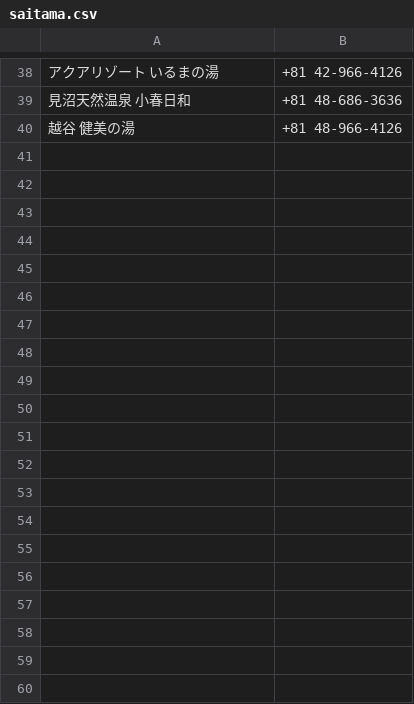
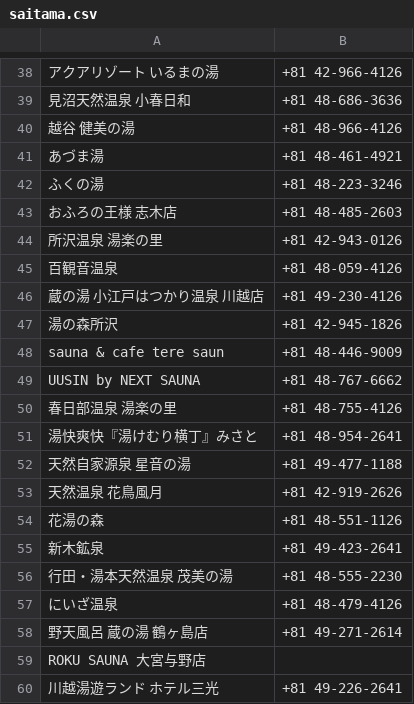
Before and after one commit to sato-taku/sameshi, a CSV file: lib/csv/saitama.csv, drawn as a sheet; only a part is shown, gaps mark what is left out; the diff covers the shown part only; the diff names each change by its address in the sheet, - before the commit and + after, or states it on an @@ line.

```diff
--- a/lib/csv/saitama.csv
+++ b/lib/csv/saitama.csv
+row 41: あづま湯 | +81 48-461-4921
+row 42: ふくの湯 | +81 48-223-3246
+row 43: おふろの王様 志木店 | +81 48-485-2603
+row 44: 所沢温泉 湯楽の里 | +81 42-943-0126
+row 45: 百観音温泉 | +81 48-059-4126
+row 46: 蔵の湯 小江戸はつかり温泉 川越店 | +81 49-230-4126
+row 47: 湯の森所沢 | +81 42-945-1826
+row 48: sauna & cafe tere saun | +81 48-446-9009
+row 49: UUSIN by NEXT SAUNA | +81 48-767-6662
+row 50: 春日部温泉 湯楽の里 | +81 48-755-4126
+row 51: 湯快爽快『湯けむり横丁』みさと | +81 48-954-2641
+row 52: 天然自家源泉 星音の湯 | +81 49-477-1188
+row 53: 天然温泉 花鳥風月 | +81 42-919-2626
+row 54: 花湯の森 | +81 48-551-1126
+row 55: 新木鉱泉 | +81 49-423-2641
+row 56: 行田・湯本天然温泉 茂美の湯 | +81 48-555-2230
+row 57: にいざ温泉 | +81 48-479-4126
+row 58: 野天風呂 蔵の湯 鶴ヶ島店 | +81 49-271-2614
+row 59: ROKU SAUNA 大宮与野店
+row 60: 川越湯遊ランド ホテル三光 | +81 49-226-2641
```
Also changed, not shown: 41 added rows elsewhere in this file, lib/csv/niigata.csv, 8 other files.
